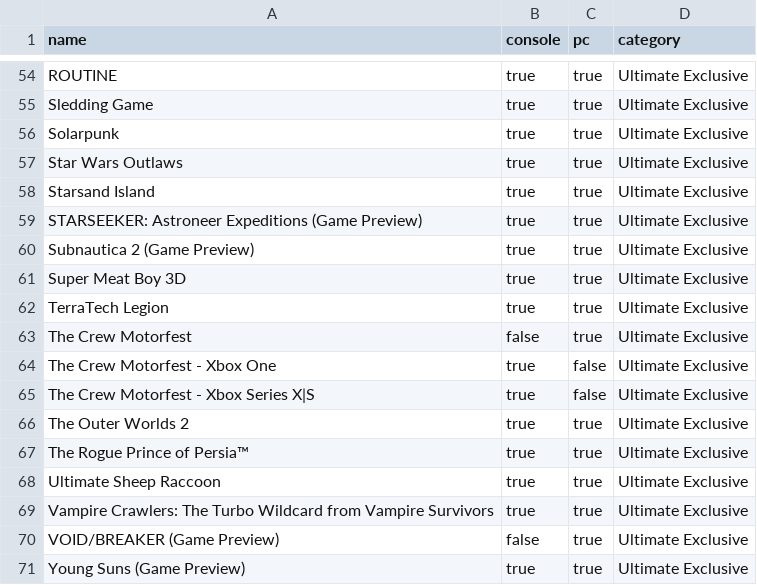
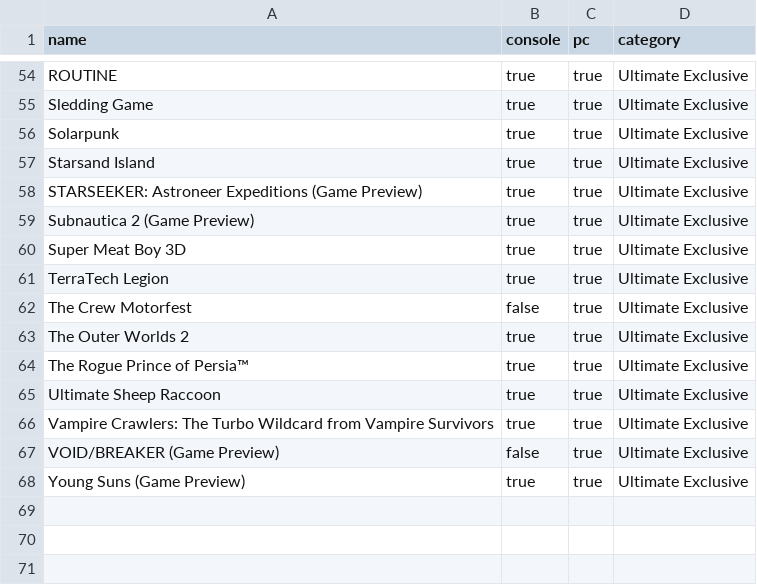
Before and after one commit to ninnex/xbox-gamepass-only-ultimate, a CSV file: data/ultimate-exclusive.csv, drawn as a sheet; only a part is shown, gaps mark what is left out.

```diff
--- a/data/ultimate-exclusive.csv
+++ b/data/ultimate-exclusive.csv
@@ -56,3 +56,2 @@ Sledding Game,true,true,Ultimate Exclusive
 Solarpunk,true,true,Ultimate Exclusive
-Star Wars Outlaws,true,true,Ultimate Exclusive
 Starsand Island,true,true,Ultimate Exclusive
@@ -63,4 +62,2 @@ TerraTech Legion,true,true,Ultimate Exclusive
 The Crew Motorfest,false,true,Ultimate Exclusive
-The Crew Motorfest - Xbox One,true,false,Ultimate Exclusive
-The Crew Motorfest - Xbox Series X|S,true,false,Ultimate Exclusive
 The Outer Worlds 2,true,true,Ultimate Exclusive
```
Also changed, not shown: data/premium.csv, data/ubisoft-plus.csv, 2 other files.
